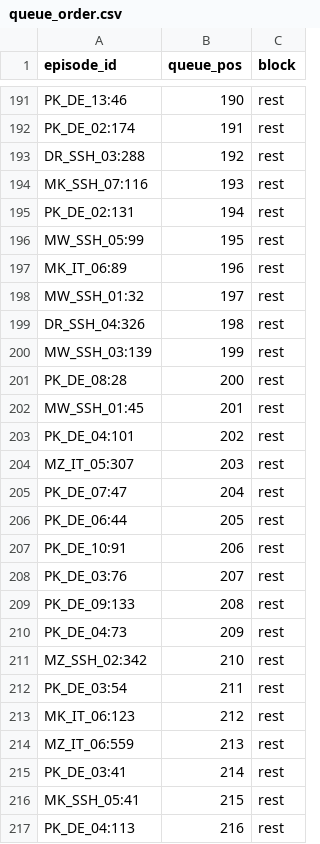
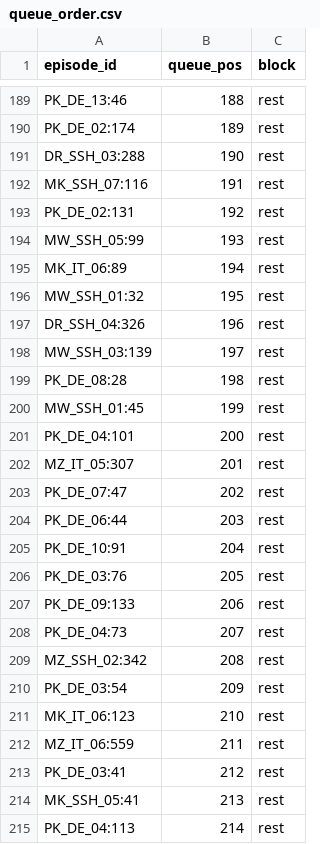
Before and after one commit to sabri-manai/xai-contestation-labelling, a CSV file: data/queue_order.csv, drawn as a sheet; only a part is shown, gaps mark what is left out; addresses are those after the commit; the diff covers the shown part only; the diff names each change by its address in the sheet, - before the commit and + after, or states it on an @@ line.

Commit message:
Update queue_order.csv, practice.md, taxonomy.json, and add new label file
- Adjusted values in queue_order.csv for MZ_IT_05 and MZ_IT_06.
- Modified practice.md to clarify the unit of analysis for gold episodes.
- Updated taxonomy.json to version 1.2, changing the unit from transcript line to sentence and revising the unit rule accordingly.
- Added a new CSV file (c_01534ba437.csv) for annotator labels related to episode MZ_IT_05:166.

```diff
--- a/data/queue_order.csv
+++ b/data/queue_order.csv
-B189 (queue_pos): 190
+B189 (queue_pos): 188
-B190 (queue_pos): 191
+B190 (queue_pos): 189
-B191 (queue_pos): 192
+B191 (queue_pos): 190
-B192 (queue_pos): 193
+B192 (queue_pos): 191
-B193 (queue_pos): 194
+B193 (queue_pos): 192
-B194 (queue_pos): 195
+B194 (queue_pos): 193
-B195 (queue_pos): 196
+B195 (queue_pos): 194
-B196 (queue_pos): 197
+B196 (queue_pos): 195
-B197 (queue_pos): 198
+B197 (queue_pos): 196
-B198 (queue_pos): 199
+B198 (queue_pos): 197
-B199 (queue_pos): 200
+B199 (queue_pos): 198
-B200 (queue_pos): 201
+B200 (queue_pos): 199
-B201 (queue_pos): 202
+B201 (queue_pos): 200
-B202 (queue_pos): 203
+B202 (queue_pos): 201
-B203 (queue_pos): 204
+B203 (queue_pos): 202
-B204 (queue_pos): 205
+B204 (queue_pos): 203
-B205 (queue_pos): 206
+B205 (queue_pos): 204
-B206 (queue_pos): 207
+B206 (queue_pos): 205
-B207 (queue_pos): 208
+B207 (queue_pos): 206
-B208 (queue_pos): 209
+B208 (queue_pos): 207
-B209 (queue_pos): 210
+B209 (queue_pos): 208
-B210 (queue_pos): 211
+B210 (queue_pos): 209
-B211 (queue_pos): 212
+B211 (queue_pos): 210
-B212 (queue_pos): 213
+B212 (queue_pos): 211
-B213 (queue_pos): 214
+B213 (queue_pos): 212
-B214 (queue_pos): 215
+B214 (queue_pos): 213
-B215 (queue_pos): 216
+B215 (queue_pos): 214
```
Also changed, not shown: 4 added rows, 2 removed rows and 30 edited cells elsewhere in this file, 8 other files.
